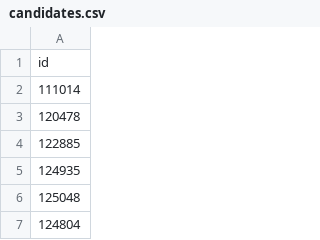
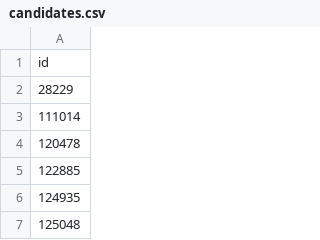
Before and after one commit to TechToThePeople/mep, a CSV file: data/candidates.csv, drawn as a sheet; only a part is shown; the shorter side is filled out with more unchanged rows; the diff names each change by its address in the sheet, - before the commit and + after, or states it on an @@ line.

Commit message:
add weber

```diff
--- a/data/candidates.csv
+++ b/data/candidates.csv
+row 2: 28229
```
